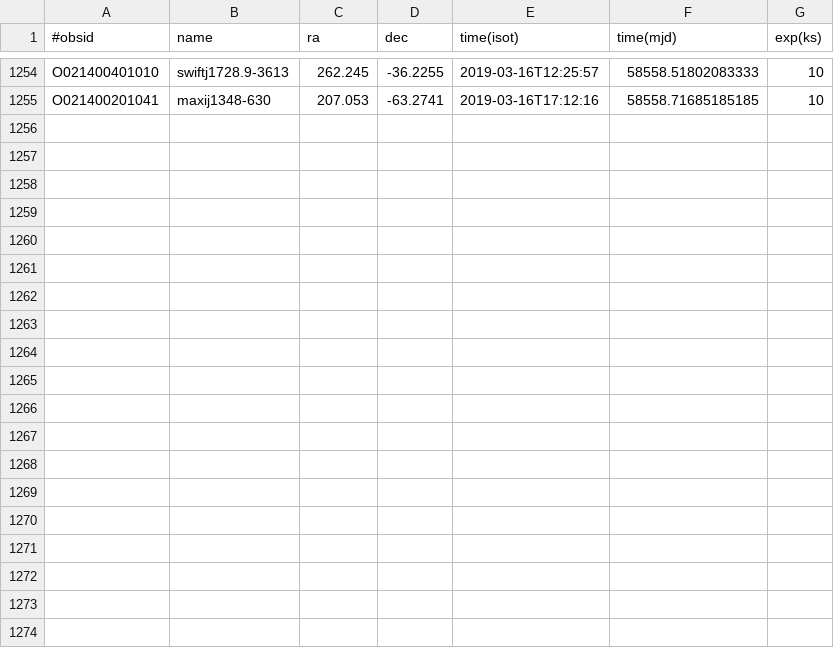
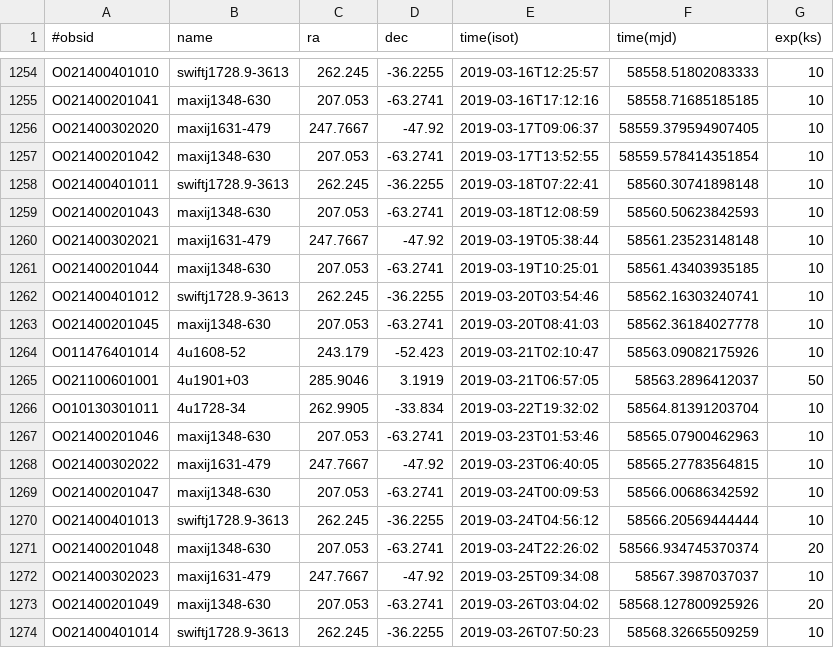
Before and after one commit to drzchang/hxmt, a CSV file: hxmt-schedule-2019-03-23.csv (was hxmt-schedule-2019-03-14.csv), drawn as a sheet; only a part is shown, gaps mark what is left out.

```diff
--- a/hxmt-schedule-2019-03-14.csv
+++ b/hxmt-schedule-2019-03-23.csv
@@ -1255 +1255,20 @@ O021400401010,swiftj1728.9-3613,262.245,-36.2255,2019-03-16T12:25:57,58558.51802
 O021400201041,maxij1348-630,207.053,-63.2741,2019-03-16T17:12:16,58558.71685185185,10
+O021400302020,maxij1631-479,247.7667,-47.92,2019-03-17T09:06:37,58559.379594907405,10
+O021400201042,maxij1348-630,207.053,-63.2741,2019-03-17T13:52:55,58559.578414351854,10
+O021400401011,swiftj1728.9-3613,262.245,-36.2255,2019-03-18T07:22:41,58560.30741898148,10
+O021400201043,maxij1348-630,207.053,-63.2741,2019-03-18T12:08:59,58560.50623842593,10
+O021400302021,maxij1631-479,247.7667,-47.92,2019-03-19T05:38:44,58561.23523148148,10
+O021400201044,maxij1348-630,207.053,-63.2741,2019-03-19T10:25:01,58561.43403935185,10
+O021400401012,swiftj1728.9-3613,262.245,-36.2255,2019-03-20T03:54:46,58562.16303240741,10
+O021400201045,maxij1348-630,207.053,-63.2741,2019-03-20T08:41:03,58562.36184027778,10
+O011476401014,4u1608-52,243.179,-52.423,2019-03-21T02:10:47,58563.09082175926,10
+O021100601001,4u1901+03,285.9046,3.1919,2019-03-21T06:57:05,58563.2896412037,50
+O010130301011,4u1728-34,262.9905,-33.834,2019-03-22T19:32:02,58564.81391203704,10
+O021400201046,maxij1348-630,207.053,-63.2741,2019-03-23T01:53:46,58565.07900462963,10
+O021400302022,maxij1631-479,247.7667,-47.92,2019-03-23T06:40:05,58565.27783564815,10
+O021400201047,maxij1348-630,207.053,-63.2741,2019-03-24T00:09:53,58566.00686342592,10
+O021400401013,swiftj1728.9-3613,262.245,-36.2255,2019-03-24T04:56:12,58566.20569444444,10
+O021400201048,maxij1348-630,207.053,-63.2741,2019-03-24T22:26:02,58566.934745370374,20
+O021400302023,maxij1631-479,247.7667,-47.92,2019-03-25T09:34:08,58567.3987037037,10
+O021400201049,maxij1348-630,207.053,-63.2741,2019-03-26T03:04:02,58568.127800925926,20
+O021400401014,swiftj1728.9-3613,262.245,-36.2255,2019-03-26T07:50:23,58568.32665509259,10
```
Also changed, not shown: 1 other file.
